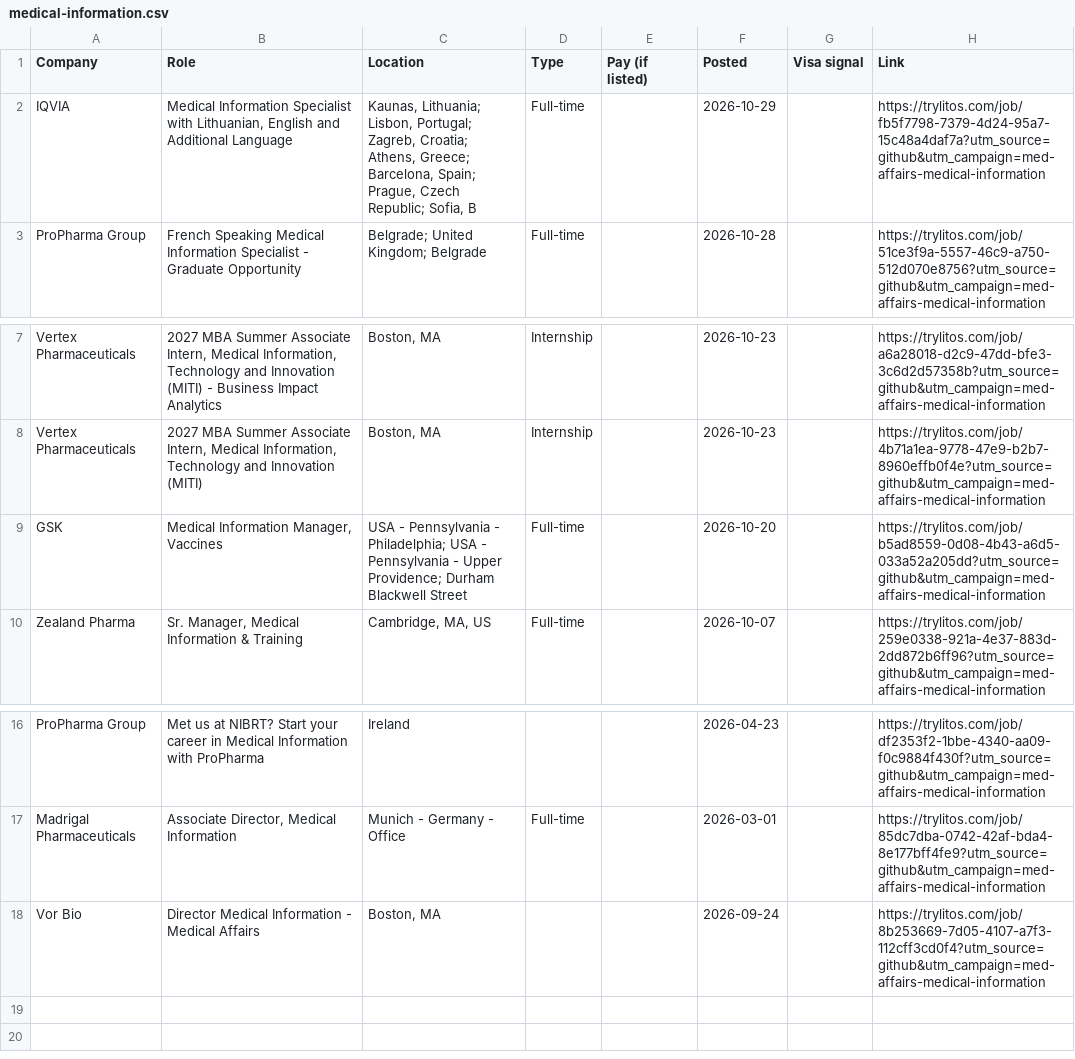
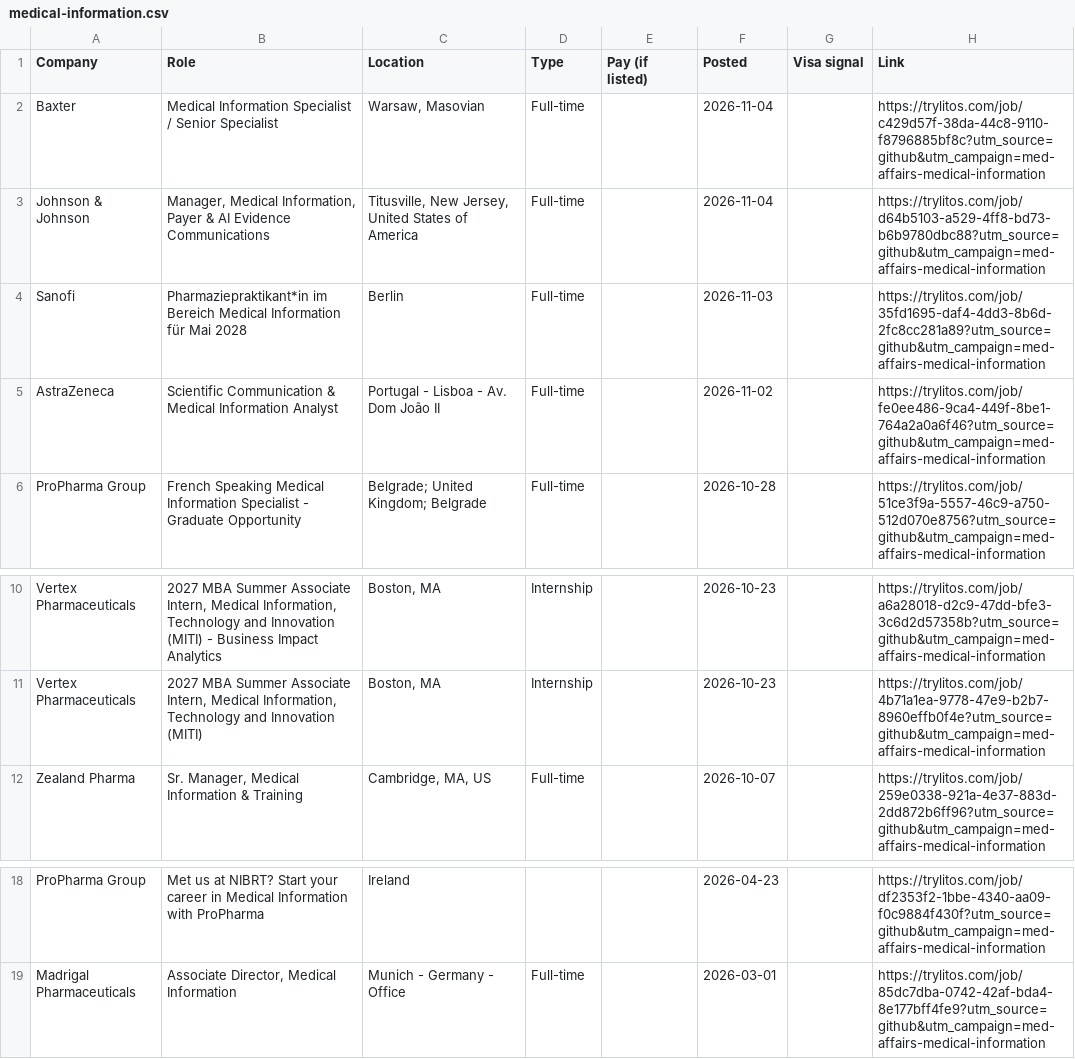
Before and after one commit to mehek-builds/Medical-Affairs-and-MSL-Jobs, a CSV file: csv/medical-information.csv, drawn as a sheet; only a part is shown, gaps mark what is left out.

```diff
--- a/csv/medical-information.csv
+++ b/csv/medical-information.csv
@@ -1,3 +1,6 @@
 Company,Role,Location,Type,Pay (if listed),Posted,Visa signal,Link
-IQVIA,"Medical Information Specialist with Lithuanian, English and Additional Language","Kaunas, Lithuania; Lisbon, Portugal; Zagreb, Croatia; Athens, Greece; Barcelona, Spain; Prague, Czech Republic; Sofia, B",Full-time,,2026-10-29,,https://trylitos.com/job/fb5f7798-7379-4d24-95a7-15c48a4daf7a?utm_source=github&utm_campaign=med-affairs-medical-information
+Baxter,Medical Information Specialist / Senior Specialist,"Warsaw, Masovian",Full-time,,2026-11-04,,https://trylitos.com/job/c429d57f-38da-44c8-9110-f8796885bf8c?utm_source=github&utm_campaign=med-affairs-medical-information
+Johnson & Johnson,"Manager, Medical Information, Payer & AI Evidence Communications","Titusville, New Jersey, United States of America",Full-time,,2026-11-04,,https://trylitos.com/job/d64b5103-a529-4ff8-bd73-b6b9780dbc88?utm_source=github&utm_campaign=med-affairs-medical-information
+Sanofi,Pharmaziepraktikant*in im Bereich Medical Information für Mai 2028,Berlin,Full-time,,2026-11-03,,https://trylitos.com/job/35fd1695-daf4-4dd3-8b6d-2fc8cc281a89?utm_source=github&utm_campaign=med-affairs-medical-information
+AstraZeneca,Scientific Communication & Medical Information Analyst,Portugal - Lisboa - Av. Dom João II,Full-time,,2026-11-02,,https://trylitos.com/job/fe0ee486-9ca4-449f-8be1-764a2a0a6f46?utm_source=github&utm_campaign=med-affairs-medical-information
 ProPharma Group,French Speaking Medical Information Specialist - Graduate Opportunity,Belgrade; United Kingdom; Belgrade,Full-time,,2026-10-28,,https://trylitos.com/job/51ce3f9a-5557-46c9-a750-512d070e8756?utm_source=github&utm_campaign=med-affairs-medical-information
@@ -8,3 +11,2 @@ Vertex Pharmaceuticals,"2027 MBA Summer Associate Intern, Medical Information, T
 Vertex Pharmaceuticals,"2027 MBA Summer Associate Intern, Medical Information, Technology and Innovation (MITI)","Boston, MA",Internship,,2026-10-23,,https://trylitos.com/job/4b71a1ea-9778-47e9-b2b7-8960effb0f4e?utm_source=github&utm_campaign=med-affairs-medical-information
-GSK,"Medical Information Manager, Vaccines",USA - Pennsylvania - Philadelphia; USA - Pennsylvania - Upper Providence; Durham Blackwell Street,Full-time,,2026-10-20,,https://trylitos.com/job/b5ad8559-0d08-4b43-a6d5-033a52a205dd?utm_source=github&utm_campaign=med-affairs-medical-information
 Zealand Pharma,"Sr. Manager, Medical Information & Training","Cambridge, MA, US",Full-time,,2026-10-07,,https://trylitos.com/job/259e0338-921a-4e37-883d-2dd872b6ff96?utm_source=github&utm_campaign=med-affairs-medical-information
@@ -17,2 +19 @@ ProPharma Group,Met us at NIBRT? Start your career in Medical Information with P
 Madrigal Pharmaceuticals,"Associate Director, Medical Information",Munich - Germany - Office,Full-time,,2026-03-01,,https://trylitos.com/job/85dc7dba-0742-42af-bda4-8e177bff4fe9?utm_source=github&utm_campaign=med-affairs-medical-information
-Vor Bio,Director Medical Information - Medical Affairs,"Boston, MA",,,2026-09-24,,https://trylitos.com/job/8b253669-7d05-4107-a7f3-112cff3cd0f4?utm_source=github&utm_campaign=med-affairs-medical-information
```
Also changed, not shown: csv/all.csv, csv/entry-level.csv, 11 other files.
